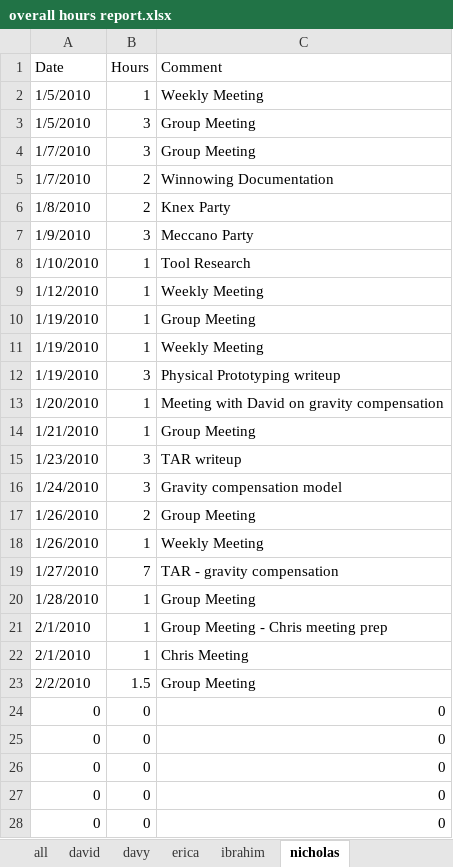
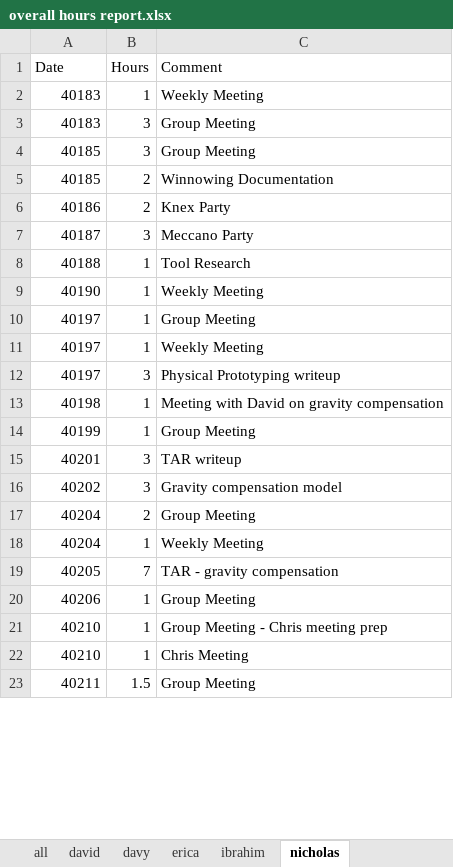
Before and after one commit to minadanesh/apsc496, an Excel workbook: status reports/overall hours report.xlsx, sheet nicholas, drawn as a sheet; only a part is shown; values as stored, in another font and other column widths than the file's, no borders; removed rows and columns are numbered as before the commit, all else as after; the diff covers the shown part only; the diff names each change by its address in the sheet, - before the commit and + after, or states it on an @@ line.

```diff
--- a/status reports/overall hours report.xlsx (sheet nicholas)
+++ b/status reports/overall hours report.xlsx (sheet nicholas)
-A2:A3 (Date): 1/5/2010
+A2:A3 (Date): 40183
-A4:A5 (Date): 1/7/2010
+A4:A5 (Date): 40185
-A6 (Date): 1/8/2010
+A6 (Date): 40186
-A7 (Date): 1/9/2010
+A7 (Date): 40187
-A8 (Date): 1/10/2010
+A8 (Date): 40188
-A9 (Date): 1/12/2010
+A9 (Date): 40190
-A10:A12 (Date): 1/19/2010
+A10:A12 (Date): 40197
-A13 (Date): 1/20/2010
+A13 (Date): 40198
-A14 (Date): 1/21/2010
+A14 (Date): 40199
-A15 (Date): 1/23/2010
+A15 (Date): 40201
-A16 (Date): 1/24/2010
+A16 (Date): 40202
-A17:A18 (Date): 1/26/2010
+A17:A18 (Date): 40204
-A19 (Date): 1/27/2010
+A19 (Date): 40205
-A20 (Date): 1/28/2010
+A20 (Date): 40206
-A21:A22 (Date): 2/1/2010
+A21:A22 (Date): 40210
-A23 (Date): 2/2/2010
+A23 (Date): 40211
-row 24: 0 | 0 | 0
-row 25: 0 | 0 | 0
-row 26: 0 | 0 | 0
-row 27: 0 | 0 | 0
-row 28: 0 | 0 | 0
```
Also changed, not shown: 7 added rows and 2 removed rows elsewhere in this sheet, sheet davy, sheet david, sheet ibrahim, sheet erica, sheet all, charts or pictures, status reports/david.xlsx, status reports/davy.xlsx, 3 other files.
